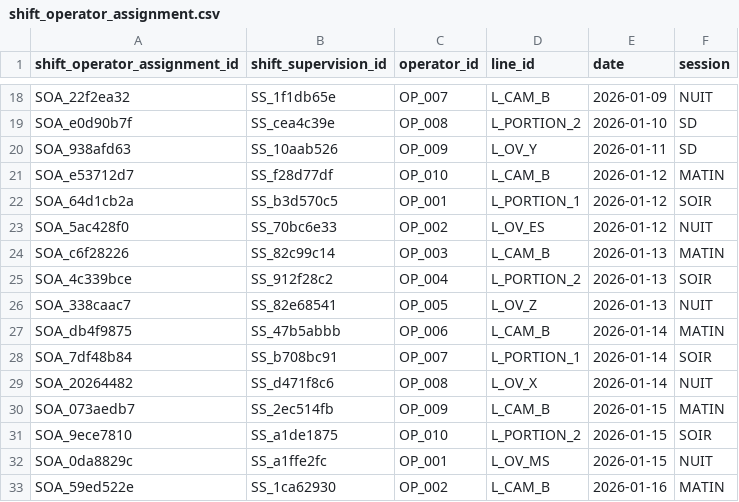
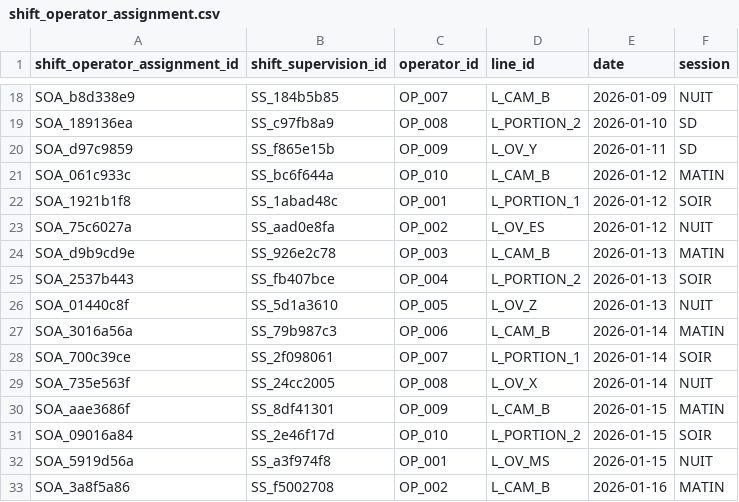
Before and after one commit to mounkaila-issoufou/industrial-downtime-analytics, a CSV file: data/raw/shift_operator_assignment.csv, drawn as a sheet; only a part is shown, gaps mark what is left out; the diff covers the shown part only; the diff names each change by its address in the sheet, - before the commit and + after, or states it on an @@ line.

```diff
--- a/data/raw/shift_operator_assignment.csv
+++ b/data/raw/shift_operator_assignment.csv
-A18 (shift_operator_assignment_id): SOA_22f2ea32
+A18 (shift_operator_assignment_id): SOA_b8d338e9
-B18 (shift_supervision_id): SS_1f1db65e
+B18 (shift_supervision_id): SS_184b5b85
-A19 (shift_operator_assignment_id): SOA_e0d90b7f
+A19 (shift_operator_assignment_id): SOA_189136ea
-B19 (shift_supervision_id): SS_cea4c39e
+B19 (shift_supervision_id): SS_c97fb8a9
-A20 (shift_operator_assignment_id): SOA_938afd63
+A20 (shift_operator_assignment_id): SOA_d97c9859
-B20 (shift_supervision_id): SS_10aab526
+B20 (shift_supervision_id): SS_f865e15b
-A21 (shift_operator_assignment_id): SOA_e53712d7
+A21 (shift_operator_assignment_id): SOA_061c933c
-B21 (shift_supervision_id): SS_f28d77df
+B21 (shift_supervision_id): SS_bc6f644a
-A22 (shift_operator_assignment_id): SOA_64d1cb2a
+A22 (shift_operator_assignment_id): SOA_1921b1f8
-B22 (shift_supervision_id): SS_b3d570c5
+B22 (shift_supervision_id): SS_1abad48c
-A23 (shift_operator_assignment_id): SOA_5ac428f0
+A23 (shift_operator_assignment_id): SOA_75c6027a
-B23 (shift_supervision_id): SS_70bc6e33
+B23 (shift_supervision_id): SS_aad0e8fa
-A24 (shift_operator_assignment_id): SOA_c6f28226
+A24 (shift_operator_assignment_id): SOA_d9b9cd9e
-B24 (shift_supervision_id): SS_82c99c14
+B24 (shift_supervision_id): SS_926e2c78
-A25 (shift_operator_assignment_id): SOA_4c339bce
+A25 (shift_operator_assignment_id): SOA_2537b443
-B25 (shift_supervision_id): SS_912f28c2
+B25 (shift_supervision_id): SS_fb407bce
-A26 (shift_operator_assignment_id): SOA_338caac7
+A26 (shift_operator_assignment_id): SOA_01440c8f
-B26 (shift_supervision_id): SS_82e68541
+B26 (shift_supervision_id): SS_5d1a3610
-A27 (shift_operator_assignment_id): SOA_db4f9875
+A27 (shift_operator_assignment_id): SOA_3016a56a
-B27 (shift_supervision_id): SS_47b5abbb
+B27 (shift_supervision_id): SS_79b987c3
-A28 (shift_operator_assignment_id): SOA_7df48b84
+A28 (shift_operator_assignment_id): SOA_700c39ce
-B28 (shift_supervision_id): SS_b708bc91
+B28 (shift_supervision_id): SS_2f098061
-A29 (shift_operator_assignment_id): SOA_20264482
+A29 (shift_operator_assignment_id): SOA_735e563f
-B29 (shift_supervision_id): SS_d471f8c6
+B29 (shift_supervision_id): SS_24cc2005
-A30 (shift_operator_assignment_id): SOA_073aedb7
+A30 (shift_operator_assignment_id): SOA_aae3686f
-B30 (shift_supervision_id): SS_2ec514fb
+B30 (shift_supervision_id): SS_8df41301
-A31 (shift_operator_assignment_id): SOA_9ece7810
+A31 (shift_operator_assignment_id): SOA_09016a84
-B31 (shift_supervision_id): SS_a1de1875
+B31 (shift_supervision_id): SS_2e46f17d
-A32 (shift_operator_assignment_id): SOA_0da8829c
+A32 (shift_operator_assignment_id): SOA_5919d56a
-B32 (shift_supervision_id): SS_a1ffe2fc
+B32 (shift_supervision_id): SS_a3f974f8
-A33 (shift_operator_assignment_id): SOA_59ed522e
+A33 (shift_operator_assignment_id): SOA_3a8f5a86
-B33 (shift_supervision_id): SS_1ca62930
+B33 (shift_supervision_id): SS_f5002708
```
Also changed, not shown: 154 edited cells elsewhere in this file, data/raw/hourly_production.csv, data/raw/production_events.csv, 7 other files.
